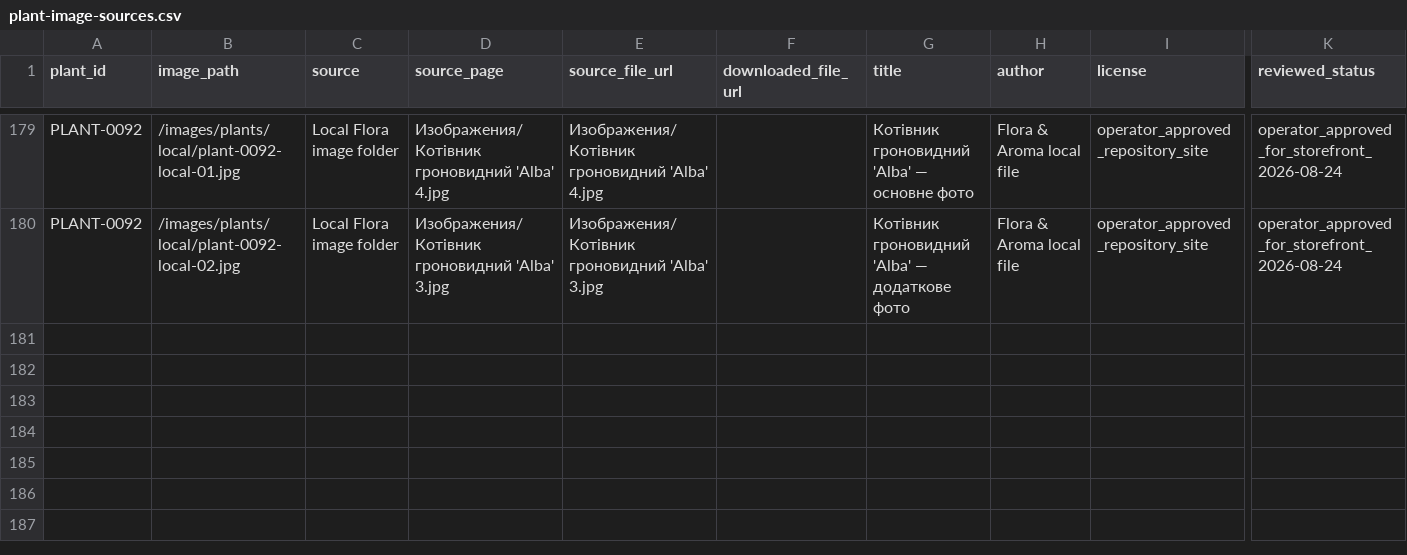
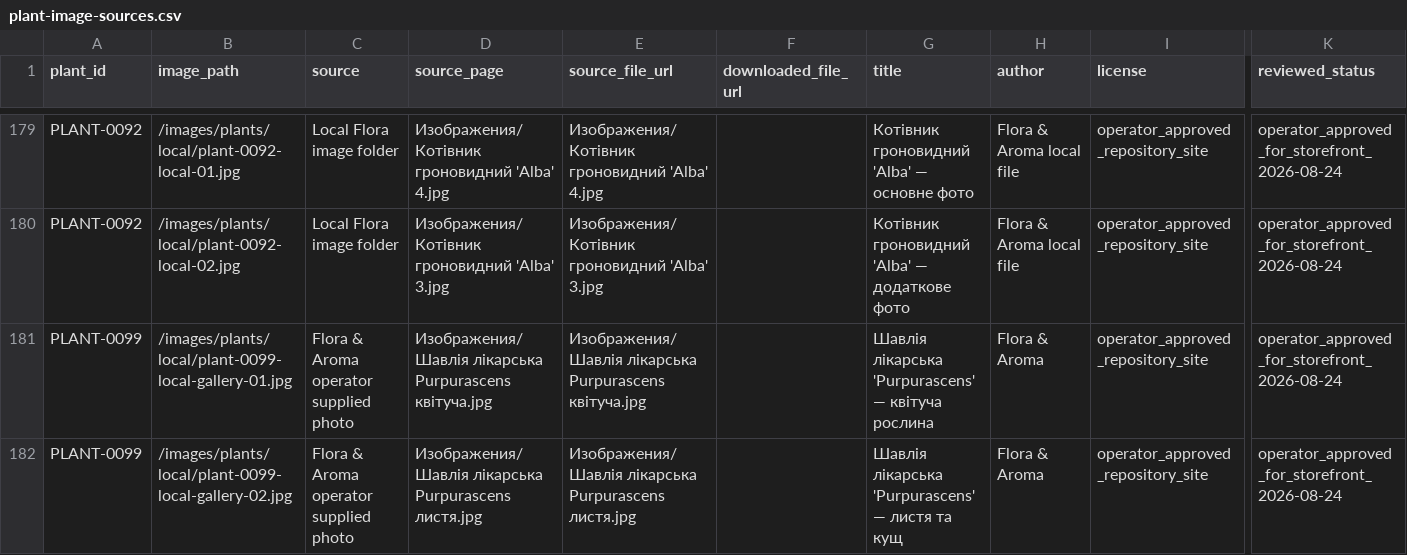
Before and after one commit to prikhodkoab-source/flora-aroma-site, a CSV file: data/plant-image-sources.csv, drawn as a sheet; only a part is shown, gaps mark what is left out; rows hold the shown columns only; the diff names each change by its address in the sheet, - before the commit and + after, or states it on an @@ line.

```diff
--- a/data/plant-image-sources.csv
+++ b/data/plant-image-sources.csv
+row 181: PLANT-0099 | /images/plants/local/plant-0099-local-gallery-01.jpg | Flora & Aroma operator supplied photo | Изображения/Шавлія лікарська Purpurascens квітуча.jpg | Изображения/Шавлія лікарська Purpurascens квітуча.jpg |  | Шавлія лікарська 'Purpurascens' — квітуча рослина | Flora & Aroma | operator_approved_repository_site | operator_approved_for_storefront_2026-08-24
+row 182: PLANT-0099 | /images/plants/local/plant-0099-local-gallery-02.jpg | Flora & Aroma operator supplied photo | Изображения/Шавлія лікарська Purpurascens листя.jpg | Изображения/Шавлія лікарська Purpurascens листя.jpg |  | Шавлія лікарська 'Purpurascens' — листя та кущ | Flora & Aroma | operator_approved_repository_site | operator_approved_for_storefront_2026-08-24
```
Also changed, not shown: data/products.csv, 4 other files.
